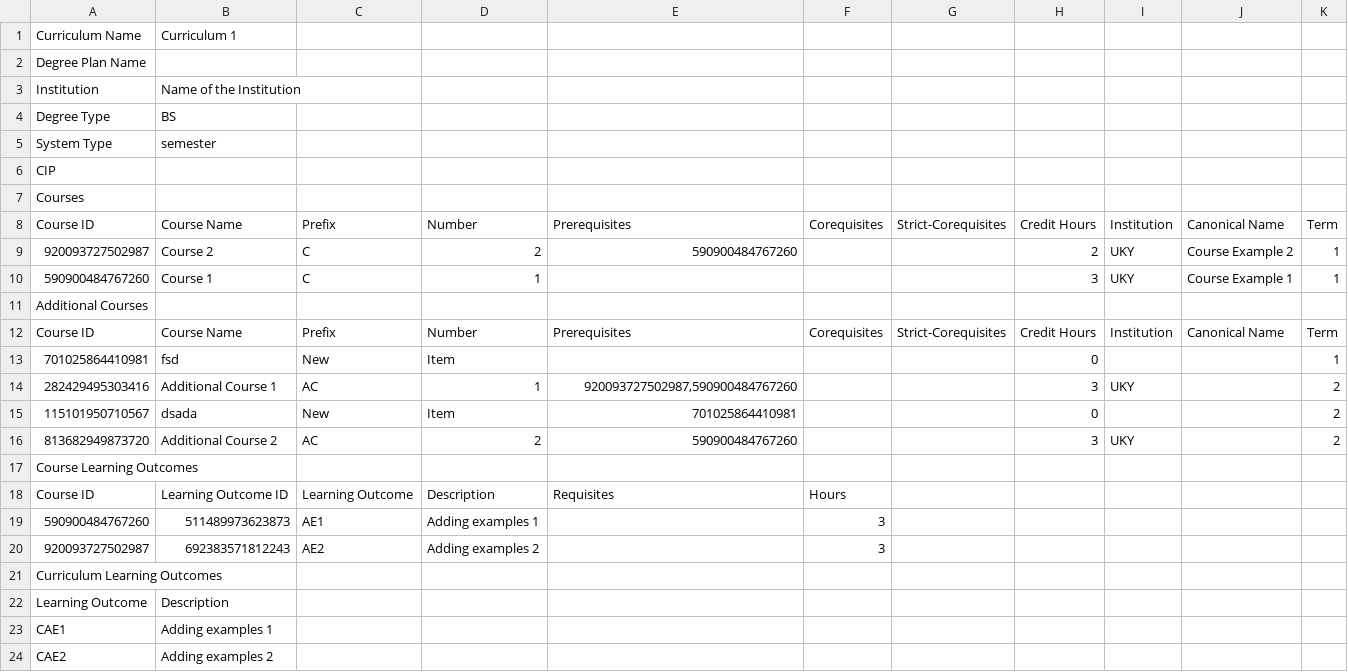
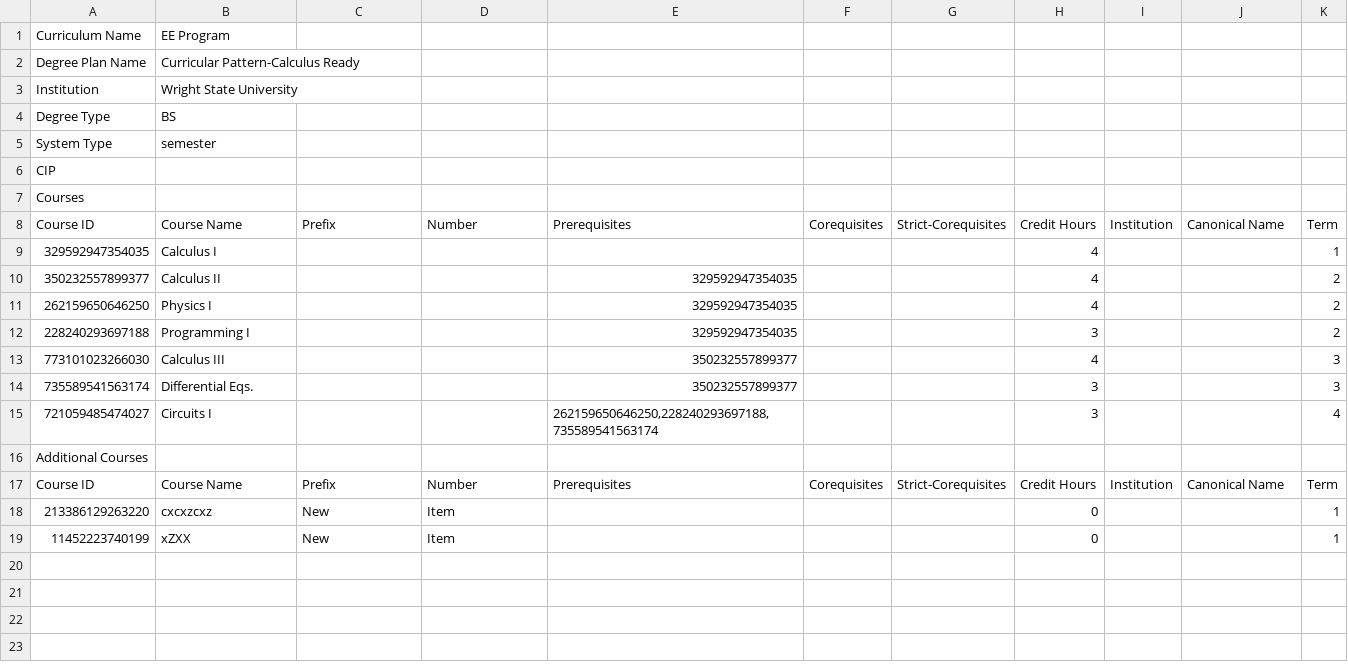
Before and after one commit to CurricularAnalytics/CurricularAnalytics.jl, a CSV file: default_csv.csv, drawn as a sheet.

Commit message:
Fixed errors while adding a new course

```diff
--- a/default_csv.csv
+++ b/default_csv.csv
@@ -1,4 +1,4 @@
-Curriculum Name,Curriculum 1,,,,,,,,,
-Degree Plan Name,,,,,,,,,,
-Institution,Name of the Institution,,,,,,,,,
+Curriculum Name,EE Program,,,,,,,,,
+Degree Plan Name,Curricular Pattern-Calculus Ready ,,,,,,,,,
+Institution,Wright State University ,,,,,,,,,
 Degree Type,BS,,,,,,,,,
@@ -8,17 +8,12 @@ Courses,,,,,,,,,,
 Course ID,Course Name,Prefix,Number,Prerequisites,Corequisites,Strict-Corequisites,Credit Hours,Institution,Canonical Name,Term
-920093727502987,Course 2,C,2,"590900484767260",,,2,UKY,Course Example 2,1
-590900484767260,Course 1,C,1,,,,3,UKY,Course Example 1,1
+329592947354035,Calculus I,,,,,,4,,,1
+350232557899377,Calculus II,,,"329592947354035",,,4,,,2
+262159650646250,Physics I,,,"329592947354035",,,4,,,2
+228240293697188,Programming I,,,"329592947354035",,,3,,,2
+773101023266030,Calculus III,,,"350232557899377",,,4,,,3
+735589541563174,Differential Eqs.,,,"350232557899377",,,3,,,3
+721059485474027,Circuits I,,,"262159650646250,228240293697188,735589541563174",,,3,,,4
 Additional Courses,,,,,,,,,,
 Course ID,Course Name,Prefix,Number,Prerequisites,Corequisites,Strict-Corequisites,Credit Hours,Institution,Canonical Name,Term
-701025864410981,fsd,New,Item,,,,0,,,1
-282429495303416,Additional Course 1,AC,1,"920093727502987,590900484767260",,,3,UKY,,2
-115101950710567,dsada,New,Item,"701025864410981",,,0,,,2
-813682949873720,Additional Course 2,AC,2,"590900484767260",,,3,UKY,,2
-Course Learning Outcomes,,,,,,,,,,
-Course ID,Learning Outcome ID,Learning Outcome,Description,Requisites,Hours,,,,,
-590900484767260,511489973623873,AE1,Adding examples 1,,3,,,,,
-920093727502987,692383571812243,AE2,Adding examples 2,,3,,,,,
-Curriculum Learning Outcomes,,,,,,,,,,
-Learning Outcome,Description,,,,,,,,,
-CAE1,Adding examples 1,,,,,,,,,
-CAE2,Adding examples 2,,,,,,,,,
+213386129263220,cxcxzcxz,New,Item,,,,0,,,1
+11452223740199,xZXX,New,Item,,,,0,,,1
```
Also changed, not shown: 7 other files.
